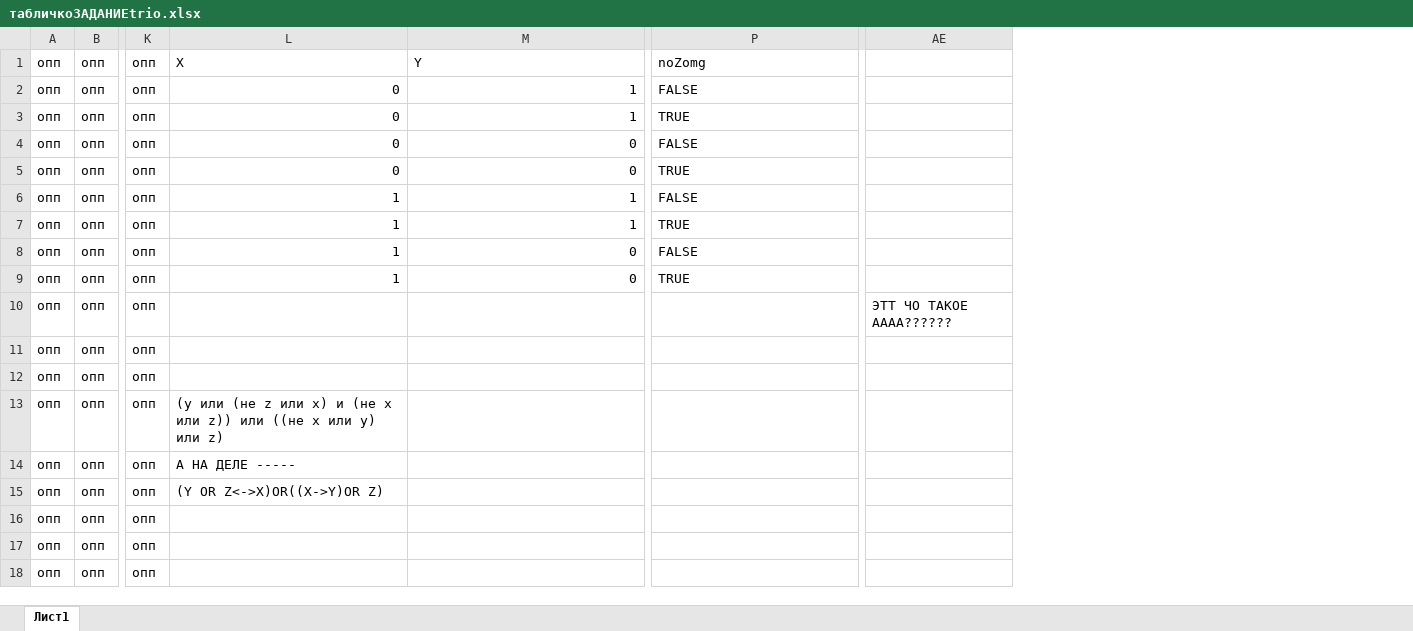
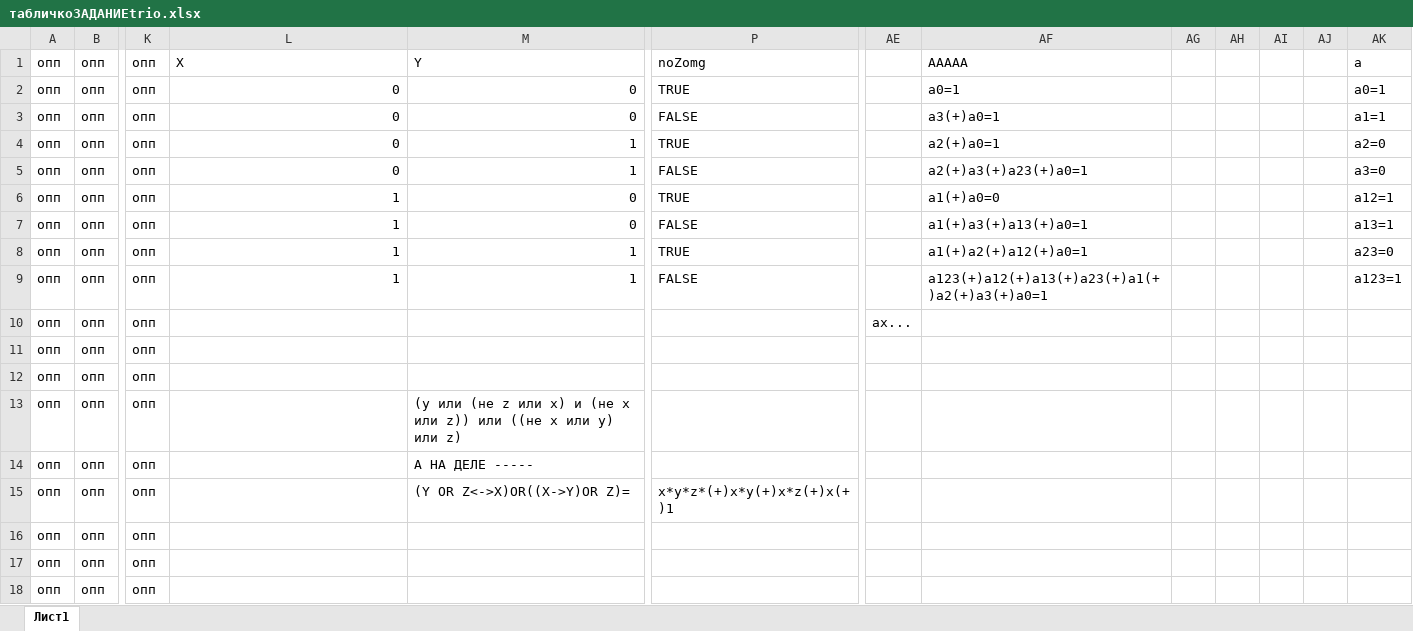
Before and after one commit to N0TEthis/DZ__ARH, an Excel workbook: табличкоЗАДАНИЕtrio.xlsx, sheet Лист1, drawn as a sheet; only a part is shown, gaps mark what is left out; values as stored, in another font and other column widths than the file's, no cell formats; removed rows and columns are numbered as before the commit, all else as after; the diff names each change by its address in the sheet, - before the commit and + after, or states it on an @@ line.

Commit message:
Add files via upload

```diff
--- a/табличкоЗАДАНИЕtrio.xlsx (sheet Лист1)
+++ b/табличкоЗАДАНИЕtrio.xlsx (sheet Лист1)
-column AE, row 10: ЭТТ ЧО ТАКОЕ АААА??????
+column AE, row 10: ах...
+column AF, row 1: AAAAA; row 5: a2(+)a3(+)a23(+)a0=1; row 9: a123(+)a12(+)a13(+)a23(+)a1(+)a2(+)a3(+)a0=1
+column AG, empty
+column AH, empty
+column AI, empty
+column AJ, empty
+column AK, row 1: a; row 5: a3=0; row 9: a123=1
@@ row 5 moved to row 2: опп @@
@@ row 4 moved to row 3: опп @@
@@ row 3 moved to row 4: опп @@
@@ row 9 moved to row 6: опп @@
@@ row 8 moved to row 7: опп @@
@@ row 7 moved to row 8: опп @@
-L13: (y или (не z или x) и (не x или z)) или ((не x или y) или z)
+L13: (empty)
-M13: (empty)
+M13: (y или (не z или x) и (не x или z)) или ((не x или y) или z)
-L14: А НА ДЕЛЕ -----
+L14: (empty)
-M14: (empty)
+M14: А НА ДЕЛЕ -----
-L15: (Y OR Z<->X)OR((X->Y)OR Z)
+L15: (empty)
-M15: (empty)
+M15: (Y OR Z<->X)OR((X->Y)OR Z)=
-P15: (empty)
+P15: x*y*z*(+)x*y(+)x*z(+)x(+)1
```
Also changed, not shown: cell formats, formulas that keep their value.
